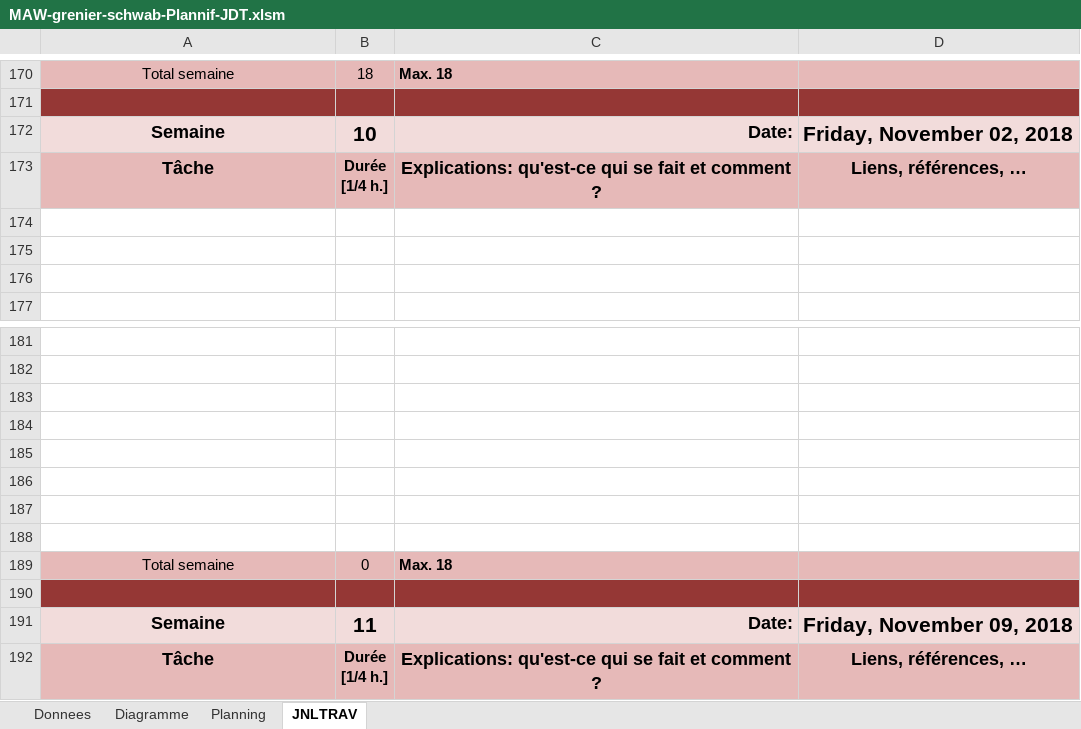
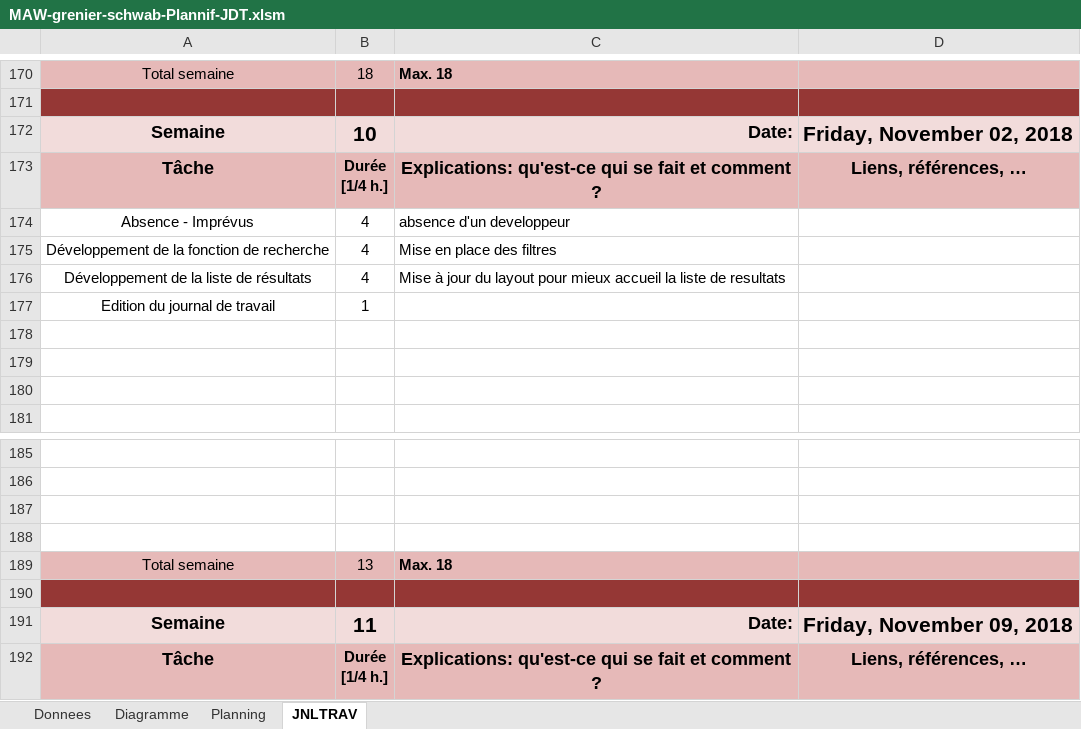
Before and after one commit to SachaGrenier/MAW1.1, an Excel workbook: CDCProjet/Planification/MAW-grenier-schwab-Plannif-JDT.xlsm, sheet JNLTRAV, drawn as a sheet; only a part is shown, gaps mark what is left out; values as stored, in another font and other column widths than the file's, no borders; charts and pictures not drawn; removed rows and columns are numbered as before the commit, all else as after; the diff names each change by its address in the sheet, - before the commit and + after, or states it on an @@ line.

Commit message:
jdt update

```diff
--- a/CDCProjet/Planification/MAW-grenier-schwab-Plannif-JDT.xlsm (sheet JNLTRAV)
+++ b/CDCProjet/Planification/MAW-grenier-schwab-Plannif-JDT.xlsm (sheet JNLTRAV)
+row 174: Absence - Imprévus | 4 | absence d'un developpeur
+row 175: Développement de la fonction de recherche | 4 | Mise en place des filtres
+row 176: Développement de la liste de résultats | 4 | Mise à jour du layout pour mieux accueil la liste de resultats
+row 177: Edition du journal de travail | 1
-row 185: (empty)
-row 186: (empty)
-row 187: (empty)
-row 188: (empty)
-B189: 0
+B189: 13
```
Also changed, not shown: charts or pictures.
